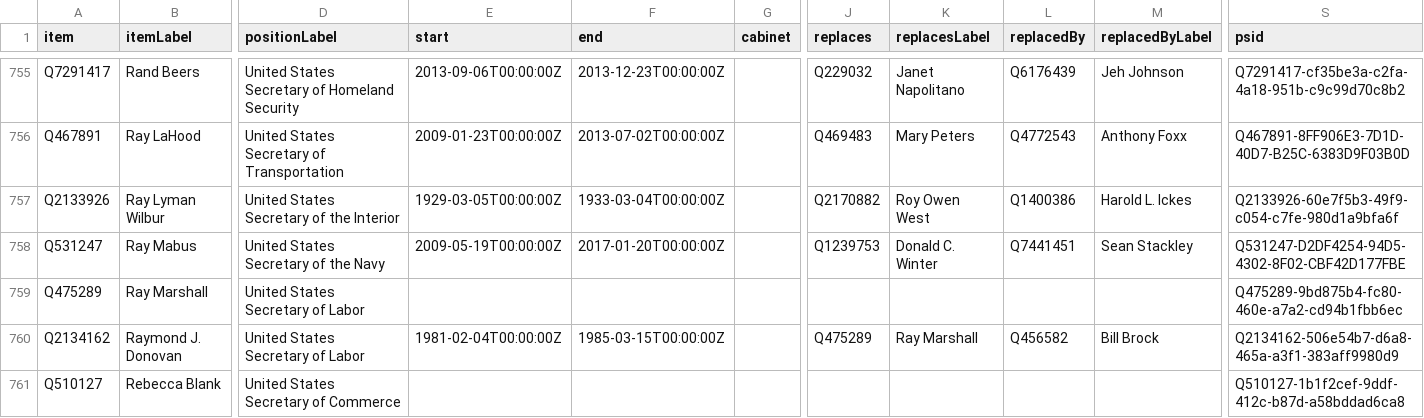
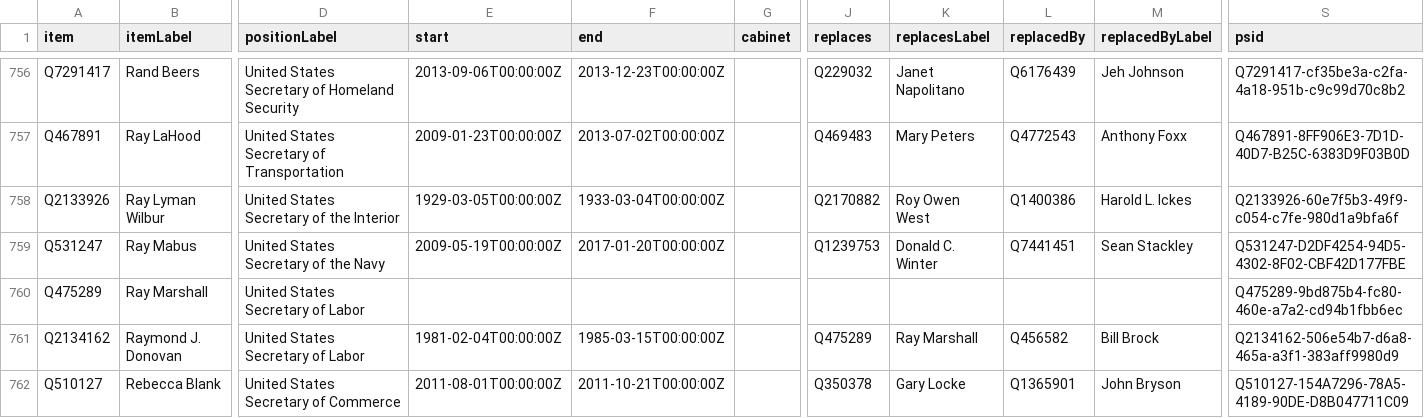
Before and after one commit to every-politician-scrapers/us-cabinet, a CSV file: wikidata/results/all-ministers.csv, drawn as a sheet; only a part is shown, gaps mark what is left out; addresses are those after the commit; the diff covers the shown part only; the diff names each change by its address in the sheet, - before the commit and + after, or states it on an @@ line.

```diff
--- a/wikidata/results/all-ministers.csv
+++ b/wikidata/results/all-ministers.csv
-E762 (start): (empty)
+E762 (start): 2011-08-01T00:00:00Z
-F762 (end): (empty)
+F762 (end): 2011-10-21T00:00:00Z
-J762 (replaces): (empty)
+J762 (replaces): Q350378
-K762 (replacesLabel): (empty)
+K762 (replacesLabel): Gary Locke
-L762 (replacedBy): (empty)
+L762 (replacedBy): Q1365901
-M762 (replacedByLabel): (empty)
+M762 (replacedByLabel): John Bryson
-S762 (psid): Q510127-1b1f2cef-9ddf-412c-b87d-a58bddad6ca8
+S762 (psid): Q510127-154A7296-78A5-4189-90DE-D8B047711C09
```
Also changed, not shown: 4 added rows and 7 edited cells elsewhere in this file, wikidata/results/minister-bios.csv.
